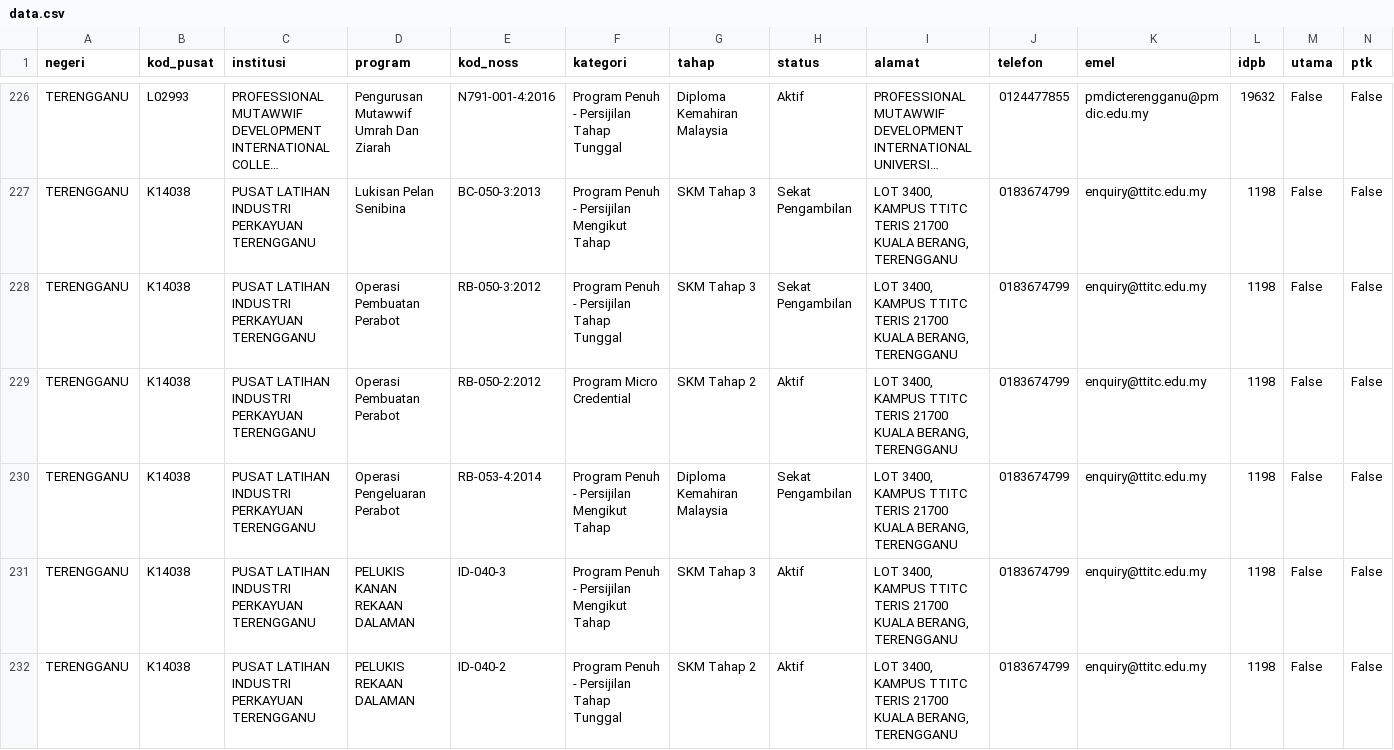
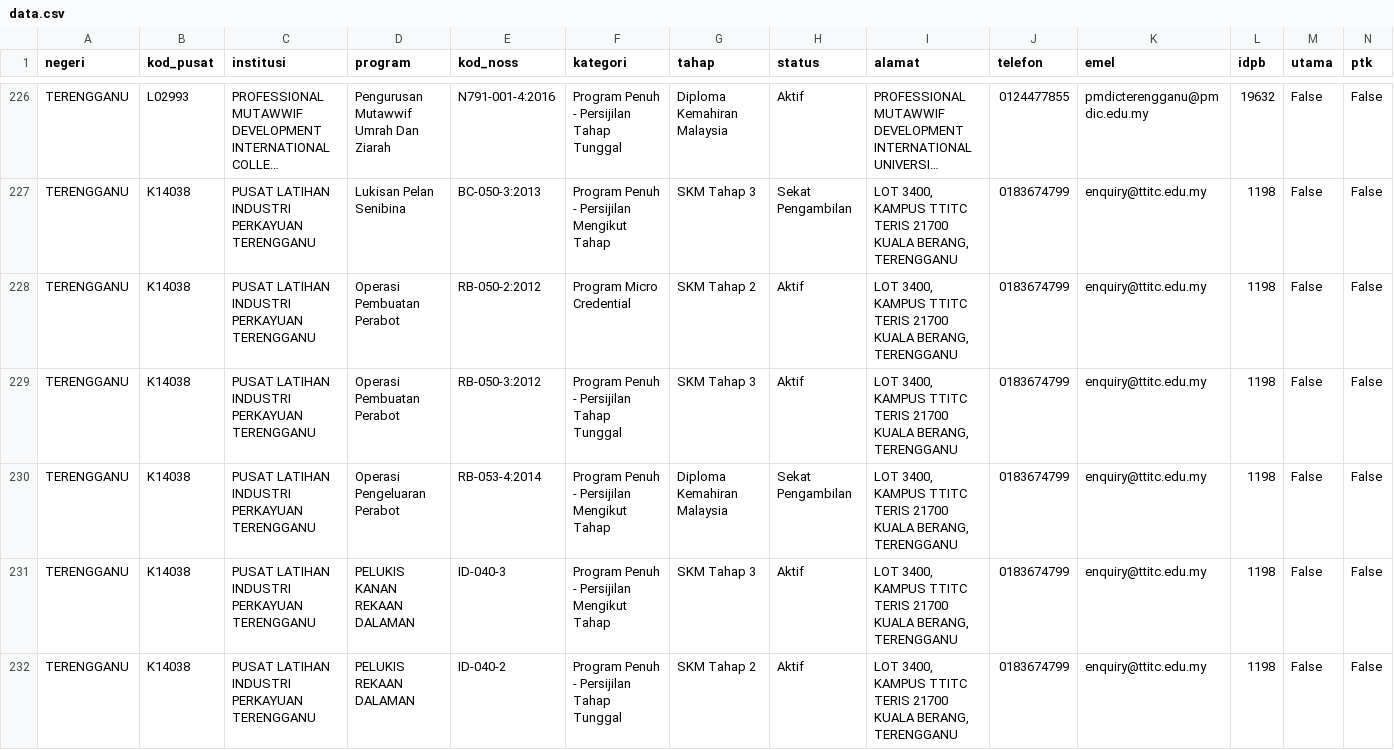
Before and after one commit to ShafiqFirdaus/carian-ptk, a CSV file: data.csv, drawn as a sheet; only a part is shown, gaps mark what is left out; long unchanged cells end in …; removed rows and columns are numbered as before the commit, all else as after; the diff covers the shown part only; the diff names each change by its address in the sheet, - before the commit and + after, or states it on an @@ line.

```diff
--- a/data.csv
+++ b/data.csv
-row 228: TERENGGANU | K14038 | PUSAT LATIHAN INDUSTRI PERKAYUAN TERENGGANU | Operasi Pembuatan Perabot | RB-050-3:2012 | Program Penuh - Persijilan Tahap Tunggal | SKM Tahap 3 | Sekat Pengambilan | LOT 3400, KAMPUS TTITC TERIS 21700 KUALA BERANG, TERENGGANU | 0183674799 | enquiry@ttitc.edu.my | 1198 | False | False
+row 229: TERENGGANU | K14038 | PUSAT LATIHAN INDUSTRI PERKAYUAN TERENGGANU | Operasi Pembuatan Perabot | RB-050-3:2012 | Program Penuh - Persijilan Tahap Tunggal | SKM Tahap 3 | Aktif | LOT 3400, KAMPUS TTITC TERIS 21700 KUALA BERANG, TERENGGANU | 0183674799 | enquiry@ttitc.edu.my | 1198 | False | False
```
Also changed, not shown: 4 edited cells elsewhere in this file, 1 other file.
